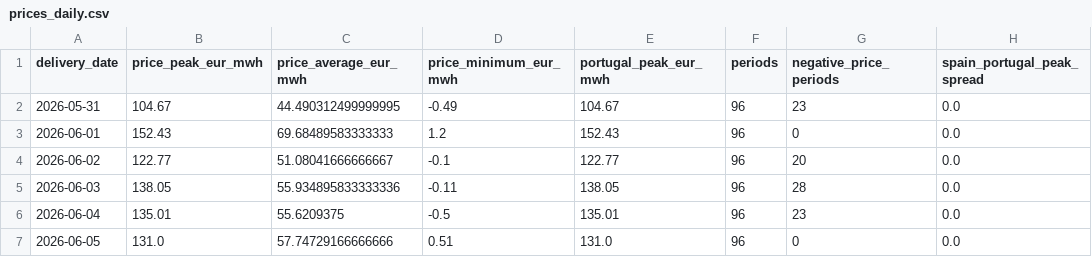
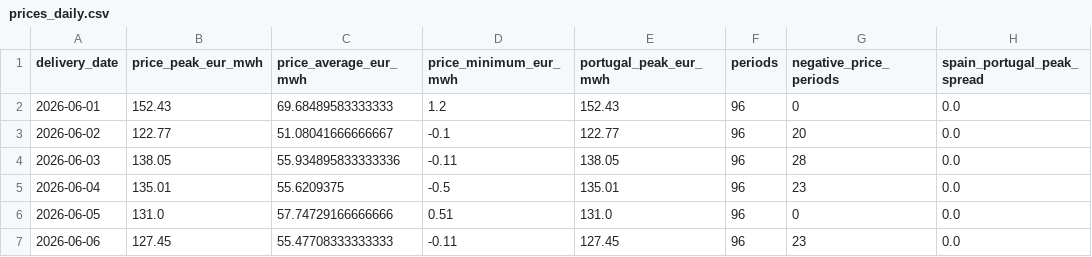
Before and after one commit to Evanssdas/Spain-Market-Platform, a CSV file: data/processed/prices_daily.csv, drawn as a sheet; only a part is shown; the shorter side is filled out with more unchanged rows; the diff names each change by its address in the sheet, - before the commit and + after, or states it on an @@ line.

```diff
--- a/data/processed/prices_daily.csv
+++ b/data/processed/prices_daily.csv
-row 2: 2026-05-31 | 104.67 | 44.490312499999995 | -0.49 | 104.67 | 96 | 23 | 0.0
```
Also changed, not shown: data/processed/system_daily.csv, data/processed/weather_daily.csv, 7 other files.
